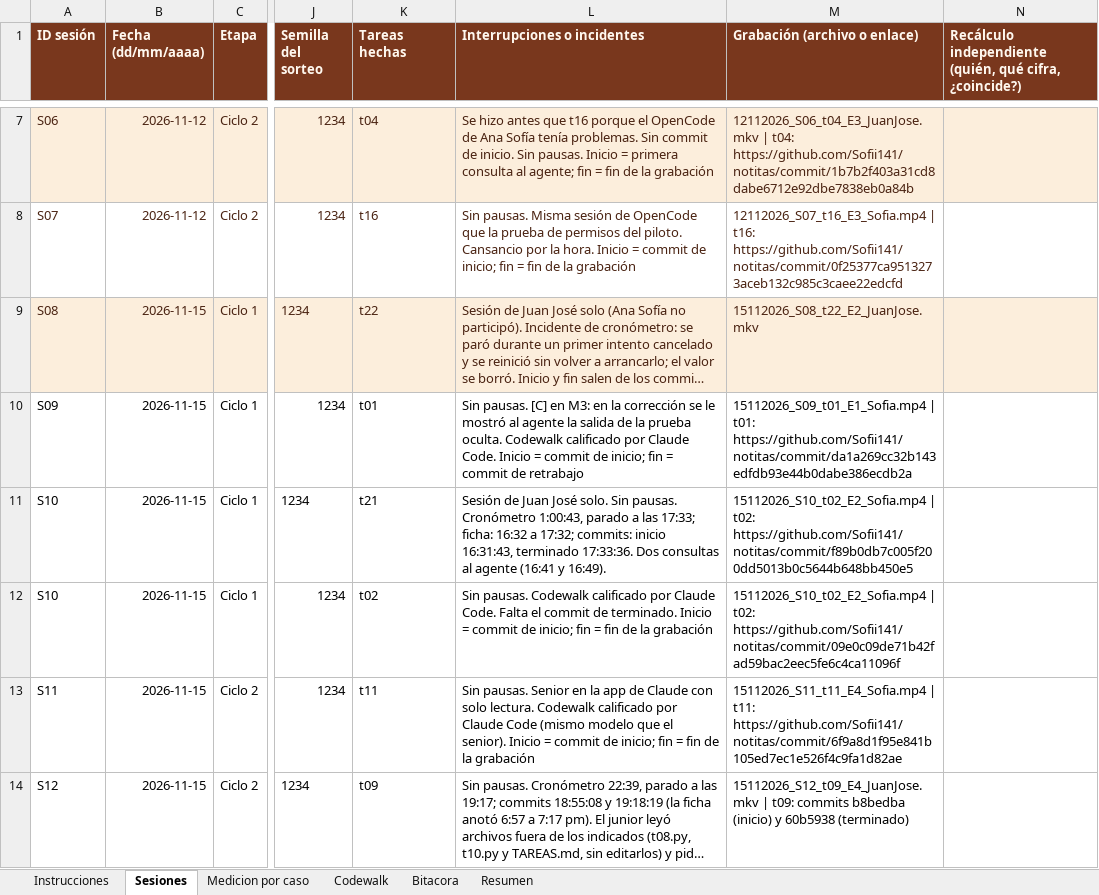
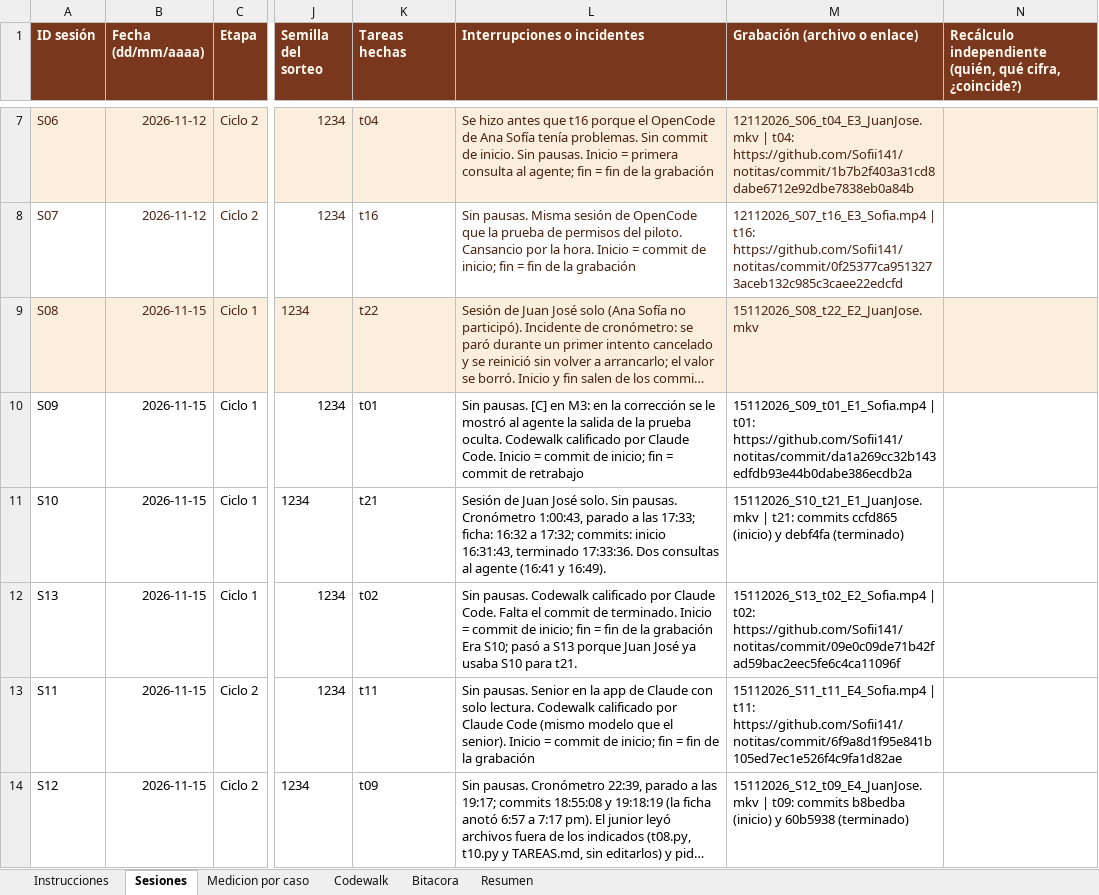
Before and after one commit to Sofii141/notitas, an Excel workbook: 05 - Ciclos y bitacora/31102026_01_Bitacora_v3.xlsx, sheet Sesiones, drawn as a sheet; only a part is shown, gaps mark what is left out; long unchanged cells end in …; values as stored, in another font and other column widths than the file's, no borders; the diff names each change by its address in the sheet, - before the commit and + after, or states it on an @@ line.

```diff
--- a/05 - Ciclos y bitacora/31102026_01_Bitacora_v3.xlsx (sheet Sesiones)
+++ b/05 - Ciclos y bitacora/31102026_01_Bitacora_v3.xlsx (sheet Sesiones)
-M11 (Grabación (archivo o enlace)): 15112026_S10_t02_E2_Sofia.mp4 | t02: https://github.com/Sofii141/notitas/commit/f89b0db7c005f200dd5013b0c5644b648bb450e5
+M11 (Grabación (archivo o enlace)): 15112026_S10_t21_E1_JuanJose.mkv | t21: commits ccfd865 (inicio) y debf4fa (terminado)
-A12 (ID sesión): S10
+A12 (ID sesión): S13
-L12 (Interrupciones o incidentes): …la grabación
+L12 (Interrupciones o incidentes): …la grabación Era S10; pasó a S13 porque Juan José ya usaba S10 para t21.
-M12 (Grabación (archivo o enlace)): 15112026_S10_t02_E2_Sofia.mp4 | t02:…
+M12 (Grabación (archivo o enlace)): 15112026_S13_t02_E2_Sofia.mp4 | t02:…
```
Also changed, not shown: sheet Medicion por caso, 4 other files.
